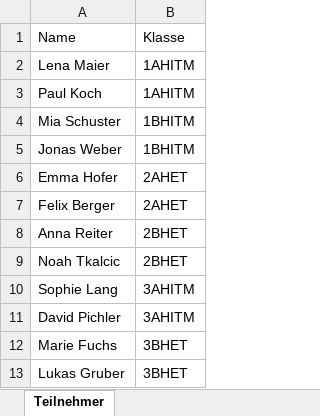
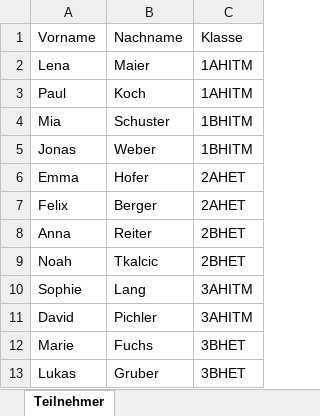
Before and after one commit to the-kra/Schachturnier-HTL1, an Excel workbook: tools/test-teilnehmer.xlsx, sheet Teilnehmer, drawn as a sheet; only a part is shown; values as stored, in another font and other column widths than the file's, no borders; removed rows and columns are numbered as before the commit, all else as after; the diff names each change by its address in the sheet, - before the commit and + after, or states it on an @@ line.

```diff
--- a/tools/test-teilnehmer.xlsx (sheet Teilnehmer)
+++ b/tools/test-teilnehmer.xlsx (sheet Teilnehmer)
-column A, rows 1-13: Name | Lena Maier | Paul Koch | Mia Schuster | Jonas Weber | Emma Hofer | Felix Berger | Anna Reiter | Noah Tkalcic | Sophie Lang | David Pichler | Marie Fuchs | Lukas Gruber
+column A, rows 1-13: Vorname | Lena | Paul | Mia | Jonas | Emma | Felix | Anna | Noah | Sophie | David | Marie | Lukas
+column B, rows 1-13: Nachname | Maier | Koch | Schuster | Weber | Hofer | Berger | Reiter | Tkalcic | Lang | Pichler | Fuchs | Gruber
```
Also changed, not shown: 2 other files.
